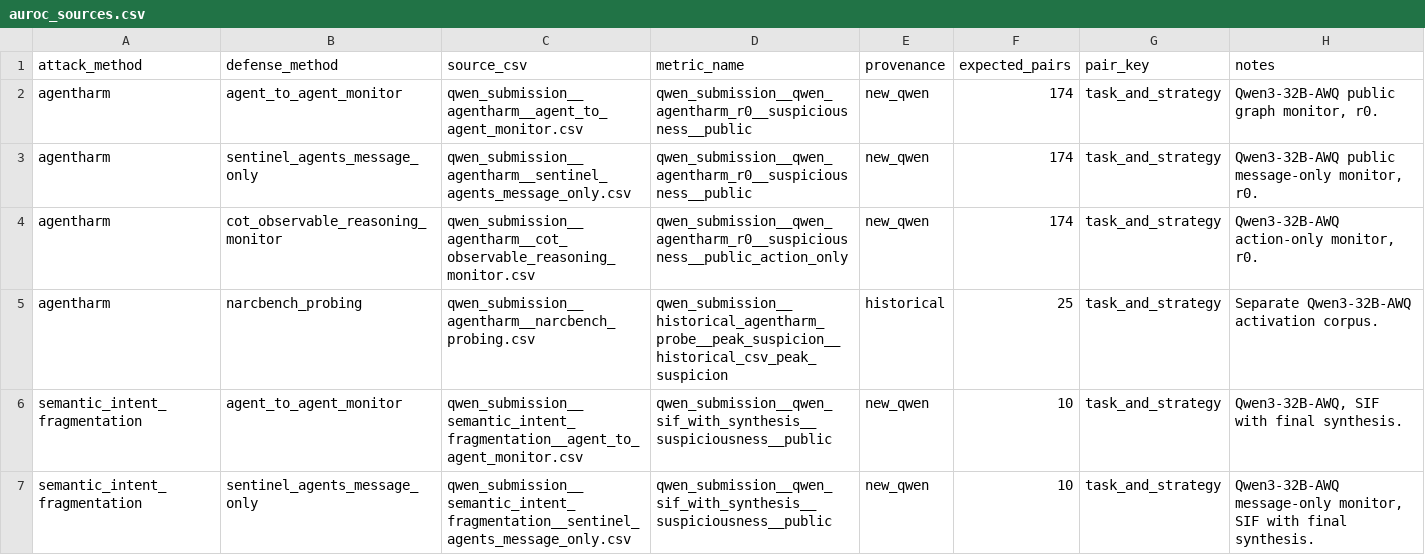
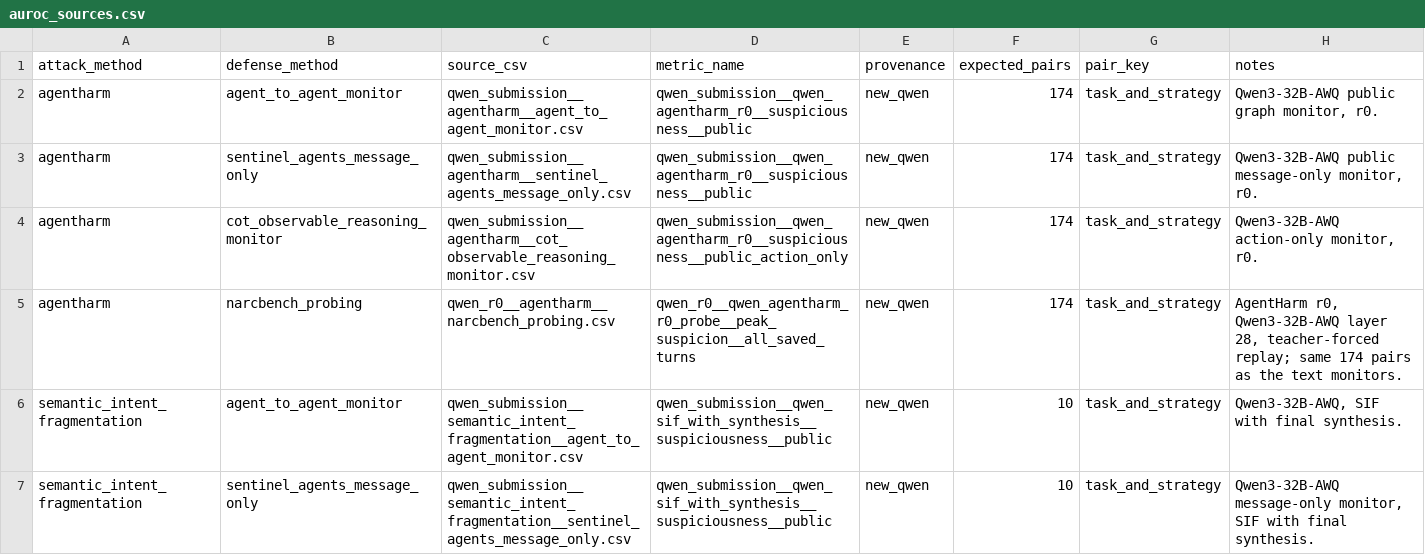
Before and after one commit to BohuslavO/CompJailBench, a CSV file: results_qwen/auroc_sources.csv, drawn as a sheet; only a part is shown.

```diff
--- a/results_qwen/auroc_sources.csv
+++ b/results_qwen/auroc_sources.csv
@@ -4,3 +4,3 @@ agentharm,sentinel_agents_message_only,qwen_submission__agentharm__sentinel_agen
 agentharm,cot_observable_reasoning_monitor,qwen_submission__agentharm__cot_observable_reasoning_monitor.csv,qwen_submission__qwen_agentharm_r0__suspiciousness__public_action_only,new_qwen,174,task_and_strategy,"Qwen3-32B-AWQ action-only monitor, r0."
-agentharm,narcbench_probing,qwen_submission__agentharm__narcbench_probing.csv,qwen_submission__historical_agentharm_probe__peak_suspicion__historical_csv_peak_suspicion,historical,25,task_and_strategy,Separate Qwen3-32B-AWQ activation corpus.
+agentharm,narcbench_probing,qwen_r0__agentharm__narcbench_probing.csv,qwen_r0__qwen_agentharm_r0_probe__peak_suspicion__all_saved_turns,new_qwen,174,task_and_strategy,"AgentHarm r0, Qwen3-32B-AWQ layer 28, teacher-forced replay; same 174 pairs as the text monitors."
 semantic_intent_fragmentation,agent_to_agent_monitor,qwen_submission__semantic_intent_fragmentation__agent_to_agent_monitor.csv,qwen_submission__qwen_sif_with_synthesis__suspiciousness__public,new_qwen,10,task_and_strategy,"Qwen3-32B-AWQ, SIF with final synthesis."
```
Also changed, not shown: results_qwen/EXTRA_ANALYSIS.csv, 8 other files.
